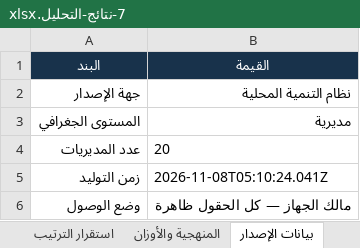
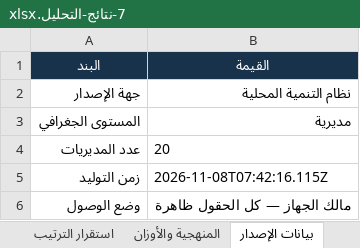
Before and after one commit to bww2728-png/nizam-altanmiya, an Excel workbook: نتائج-الفحص/7-نتائج-التحليل.xlsx, sheet بيانات الإصدار, drawn as a sheet; values as stored, in another font and other column widths than the file's, no borders; the diff names each change by its address in the sheet, - before the commit and + after, or states it on an @@ line.

```diff
--- a/نتائج-الفحص/7-نتائج-التحليل.xlsx (sheet بيانات الإصدار)
+++ b/نتائج-الفحص/7-نتائج-التحليل.xlsx (sheet بيانات الإصدار)
-B5 (القيمة): 2026-11-08T05:10:24.041Z
+B5 (القيمة): 2026-11-08T07:42:16.115Z
```
Also changed, not shown: sheet سجل التدقيق, 25 other files.
